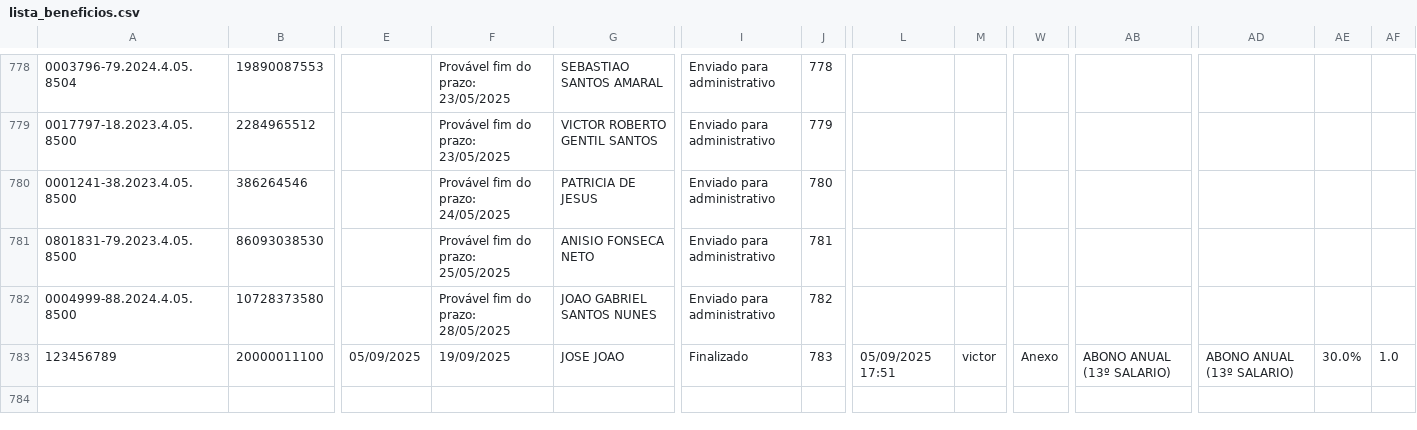
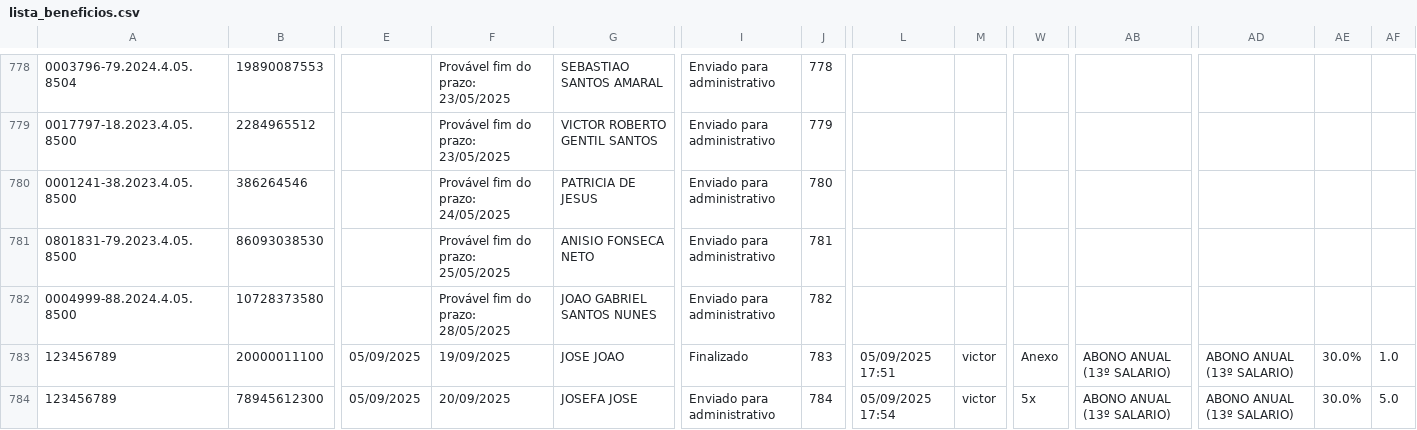
Before and after one commit to leoparipiranga/capistrano_processos, a CSV file: bases/lista_beneficios.csv, drawn as a sheet; only a part is shown, gaps mark what is left out; rows hold the shown columns only; the diff names each change by its address in the sheet, - before the commit and + after, or states it on an @@ line.

Commit message:
Atualização via Streamlit 05/09/2025 17:54:39

```diff
--- a/bases/lista_beneficios.csv
+++ b/bases/lista_beneficios.csv
+row 784: 123456789 | 78945612300 | 05/09/2025 | 20/09/2025 | JOSEFA JOSE | Enviado para administrativo | 784 | 05/09/2025 17:54 | victor | 5x | ABONO ANUAL (13º SALARIO) | ABONO ANUAL (13º SALARIO) | 30.0% | 5.0
```
